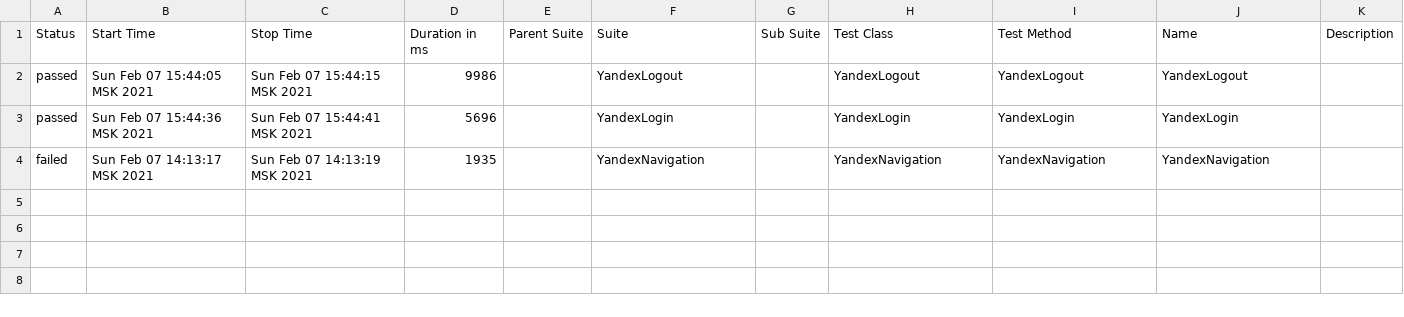
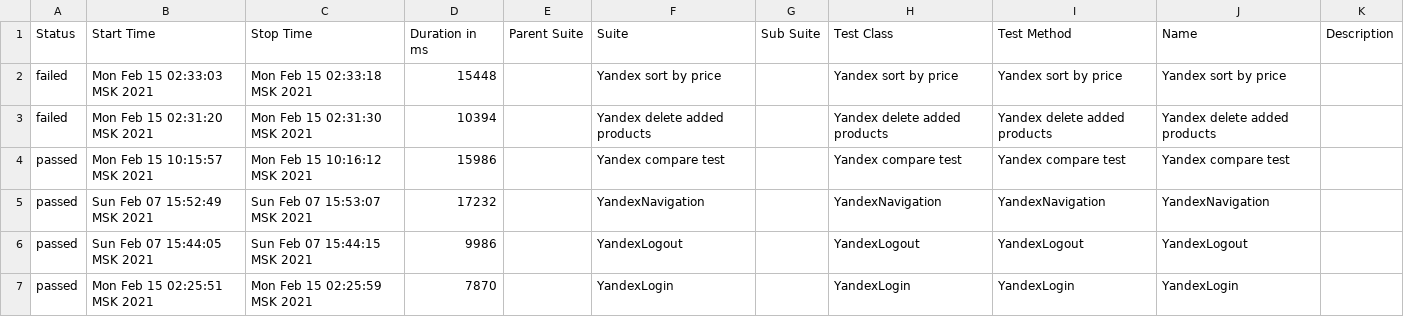
Before and after one commit to hanna-bashkatava/JavaScript, a CSV file: allure-report/data/suites.csv, drawn as a sheet.

```diff
--- a/allure-report/data/suites.csv
+++ b/allure-report/data/suites.csv
@@ -1,4 +1,7 @@
 "Status","Start Time","Stop Time","Duration in ms","Parent Suite","Suite","Sub Suite","Test Class","Test Method","Name","Description"
+"failed","Mon Feb 15 02:33:03 MSK 2021","Mon Feb 15 02:33:18 MSK 2021","15448","","Yandex sort by price","","Yandex sort by price","Yandex sort by price","Yandex sort by price",""
+"failed","Mon Feb 15 02:31:20 MSK 2021","Mon Feb 15 02:31:30 MSK 2021","10394","","Yandex delete added products","","Yandex delete added products","Yandex delete added products","Yandex delete added products",""
+"passed","Mon Feb 15 10:15:57 MSK 2021","Mon Feb 15 10:16:12 MSK 2021","15986","","Yandex compare test","","Yandex compare test","Yandex compare test","Yandex compare test",""
+"passed","Sun Feb 07 15:52:49 MSK 2021","Sun Feb 07 15:53:07 MSK 2021","17232","","YandexNavigation","","YandexNavigation","YandexNavigation","YandexNavigation",""
 "passed","Sun Feb 07 15:44:05 MSK 2021","Sun Feb 07 15:44:15 MSK 2021","9986","","YandexLogout","","YandexLogout","YandexLogout","YandexLogout",""
-"passed","Sun Feb 07 15:44:36 MSK 2021","Sun Feb 07 15:44:41 MSK 2021","5696","","YandexLogin","","YandexLogin","YandexLogin","YandexLogin",""
-"failed","Sun Feb 07 14:13:17 MSK 2021","Sun Feb 07 14:13:19 MSK 2021","1935","","YandexNavigation","","YandexNavigation","YandexNavigation","YandexNavigation",""
+"passed","Mon Feb 15 02:25:51 MSK 2021","Mon Feb 15 02:25:59 MSK 2021","7870","","YandexLogin","","YandexLogin","YandexLogin","YandexLogin",""
```
Also changed, not shown: 26 other files.
